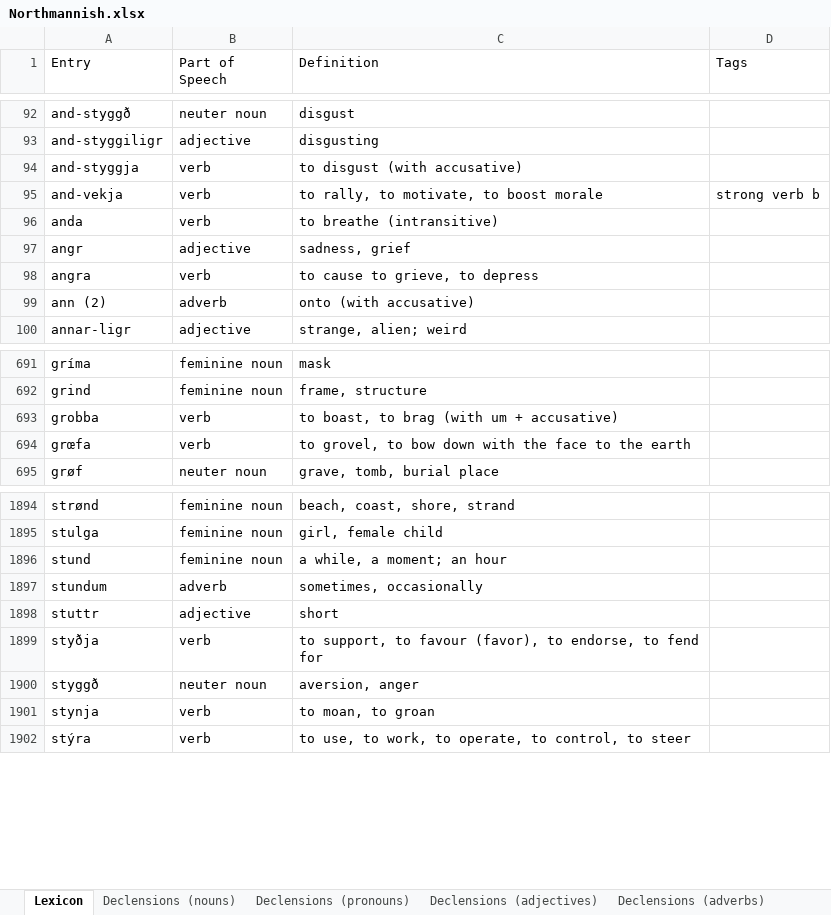
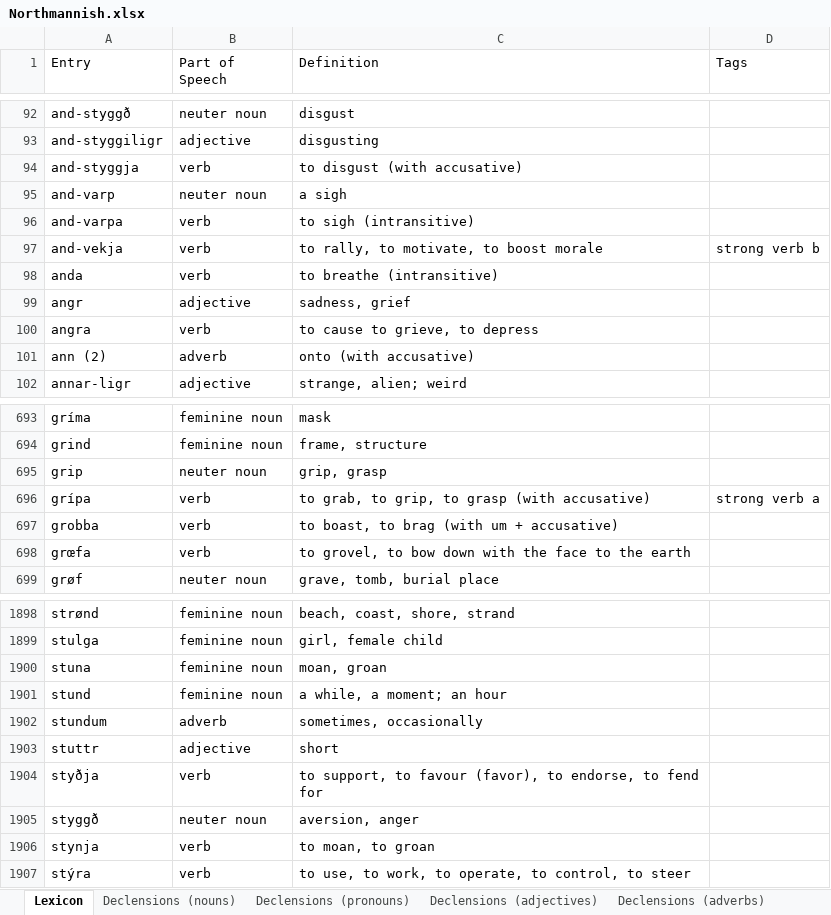
Before and after one commit to Oneo64/Aldraheimr2ndEdition, an Excel workbook: Literature/Languages/Northmannish.xlsx, sheet Lexicon, drawn as a sheet; only a part is shown, gaps mark what is left out; values as stored, in another font and other column widths than the file's, no borders; charts and pictures and table styles not drawn; the diff names each change by its address in the sheet, - before the commit and + after, or states it on an @@ line.

Commit message:
Update Northmannish.xlsx

```diff
--- a/Literature/Languages/Northmannish.xlsx (sheet Lexicon)
+++ b/Literature/Languages/Northmannish.xlsx (sheet Lexicon)
+row 95: and-varp | neuter noun | a sigh
+row 96: and-varpa | verb | to sigh (intransitive)
+row 695: grip | neuter noun | grip, grasp
+row 696: grípa | verb | to grab, to grip, to grasp (with accusative) | strong verb a
+row 1900: stuna | feminine noun | moan, groan
```
